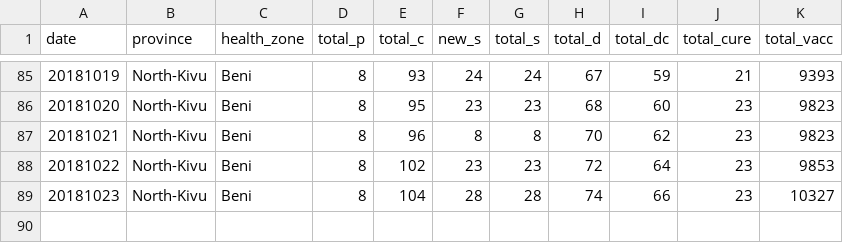
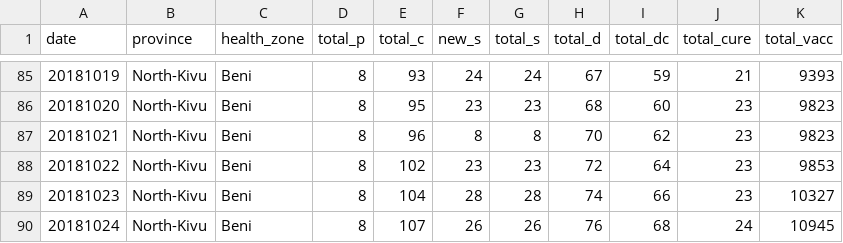
Before and after one commit to sophiemeakin/ebola_drc, a CSV file: data/health_zone/ebola_drc-Beni.csv, drawn as a sheet; only a part is shown, gaps mark what is left out.

```diff
--- a/data/health_zone/ebola_drc-Beni.csv
+++ b/data/health_zone/ebola_drc-Beni.csv
@@ -89 +89,2 @@ date,province,health_zone,total_p,total_c,new_s,total_s,total_d,total_dc,total_c
 20181023,North-Kivu,Beni,8,104,28,28,74,66,23,10327
+20181024,North-Kivu,Beni,8,107,26,26,76,68,24,10945
```
Also changed, not shown: data/health_zone/ebola_drc-Butembo.csv, data/health_zone/ebola_drc-Kalunguta.csv, 15 other files.
